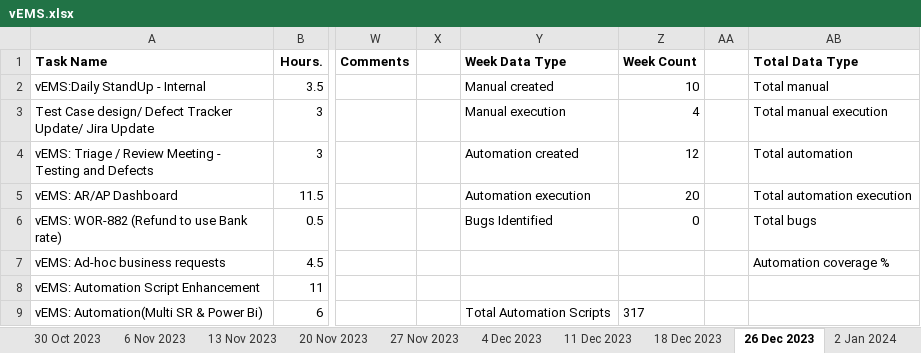
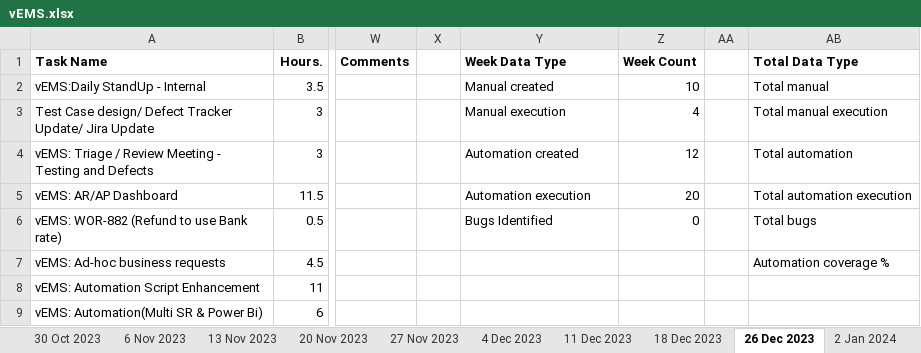
Before and after one commit to VigneshDhakshnamoorthy/KMDV-Dash, an Excel workbook: dataSources/WSR/vEMS.xlsx, sheet 26 Dec 2023, drawn as a sheet; only a part is shown, gaps mark what is left out; values as stored, in another font and other column widths than the file's, no borders; the diff names each change by its address in the sheet, - before the commit and + after, or states it on an @@ line.

```diff
--- a/dataSources/WSR/vEMS.xlsx (sheet 26 Dec 2023)
+++ b/dataSources/WSR/vEMS.xlsx (sheet 26 Dec 2023)
-Y9 (Week Data Type): Total Automation Scripts
+Y9 (Week Data Type): (empty)
-Z9 (Week Count): 317
+Z9 (Week Count): (empty)
```
Also changed, not shown: sheet 2 Jan 2024, other sheet tabs, dataSources/WSR/BEQOM.xlsx, dataSources/WSR/CORPORATE_ACTIONS.xlsx, 23 other files.
